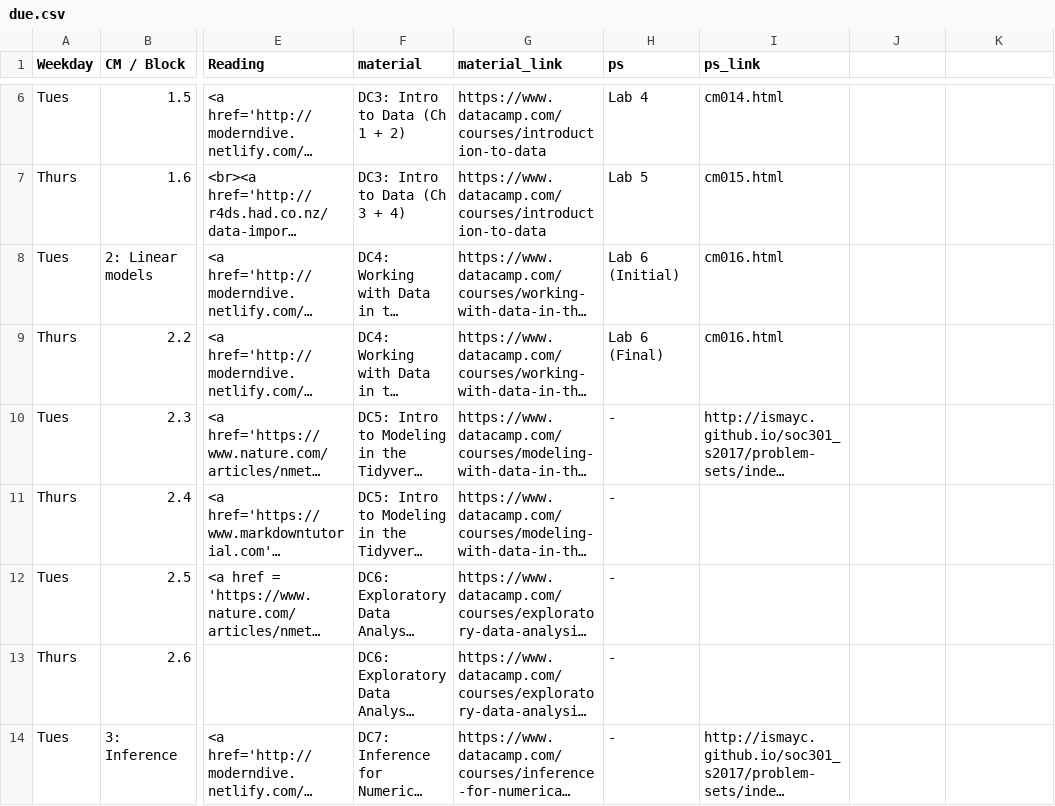
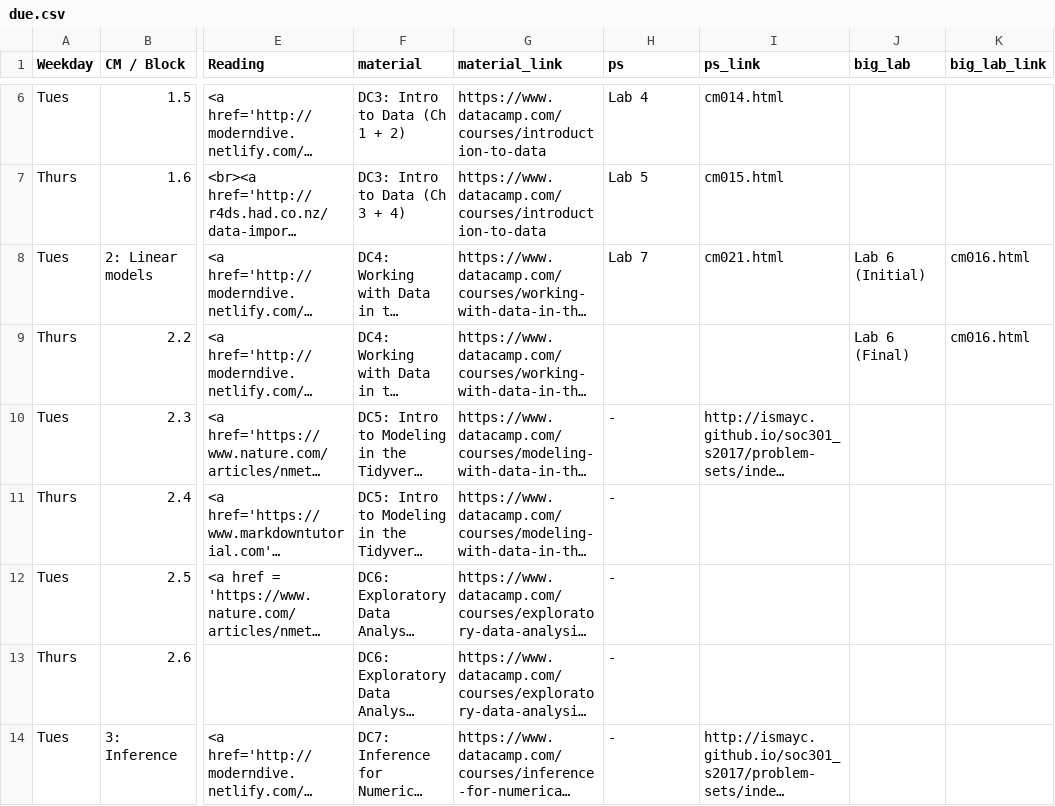
Before and after one commit to apreshill/ohsu-basic-stats, a CSV file: due.csv, drawn as a sheet; only a part is shown, gaps mark what is left out; long unchanged cells end in …; the diff names each change by its address in the sheet, - before the commit and + after, or states it on an @@ line.

Commit message:
fix numbering of labs to block 2, and add coding style slides for Grace to review

```diff
--- a/due.csv
+++ b/due.csv
-J1: (empty)
+J1: big_lab
-K1: (empty)
+K1: big_lab_link
-H8 (ps): Lab 6 (Initial)
+H8 (ps): Lab 7
-I8 (ps_link): cm016.html
+I8 (ps_link): cm021.html
-J8 (big_lab): (empty)
+J8 (big_lab): Lab 6 (Initial)
-K8:K9 (big_lab_link): (empty)
+K8:K9 (big_lab_link): cm016.html
-H9 (ps): Lab 6 (Final)
+H9 (ps): (empty)
-I9 (ps_link): cm016.html
+I9 (ps_link): (empty)
-J9 (big_lab): (empty)
+J9 (big_lab): Lab 6 (Final)
```
Also changed, not shown: cm.csv, 42 other files.
